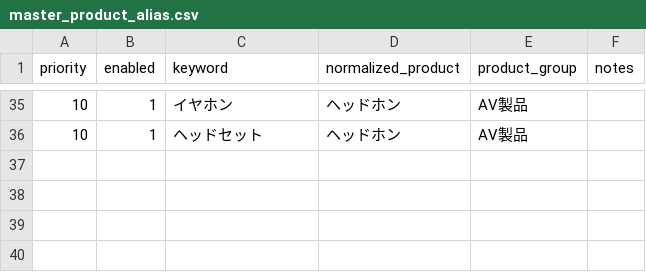
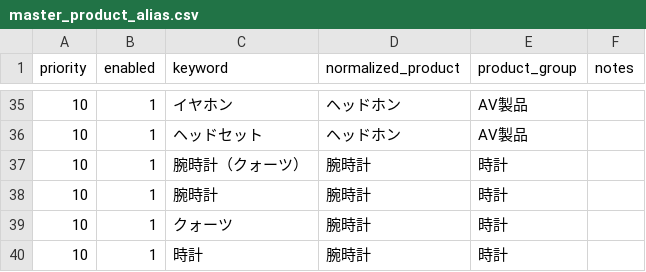
Before and after one commit to shigeki2026-tech/WRT-helpr, a CSV file: data/master_product_alias.csv, drawn as a sheet; only a part is shown, gaps mark what is left out; the diff names each change by its address in the sheet, - before the commit and + after, or states it on an @@ line.

```diff
--- a/data/master_product_alias.csv
+++ b/data/master_product_alias.csv
+row 37: 10 | 1 | 腕時計（クォーツ） | 腕時計 | 時計
+row 38: 10 | 1 | 腕時計 | 腕時計 | 時計
+row 39: 10 | 1 | クォーツ | 腕時計 | 時計
+row 40: 10 | 1 | 時計 | 腕時計 | 時計
```
Also changed, not shown: data/master_manufacturer_groups.csv, data/master_repair_type_rules.csv, 3 other files.
